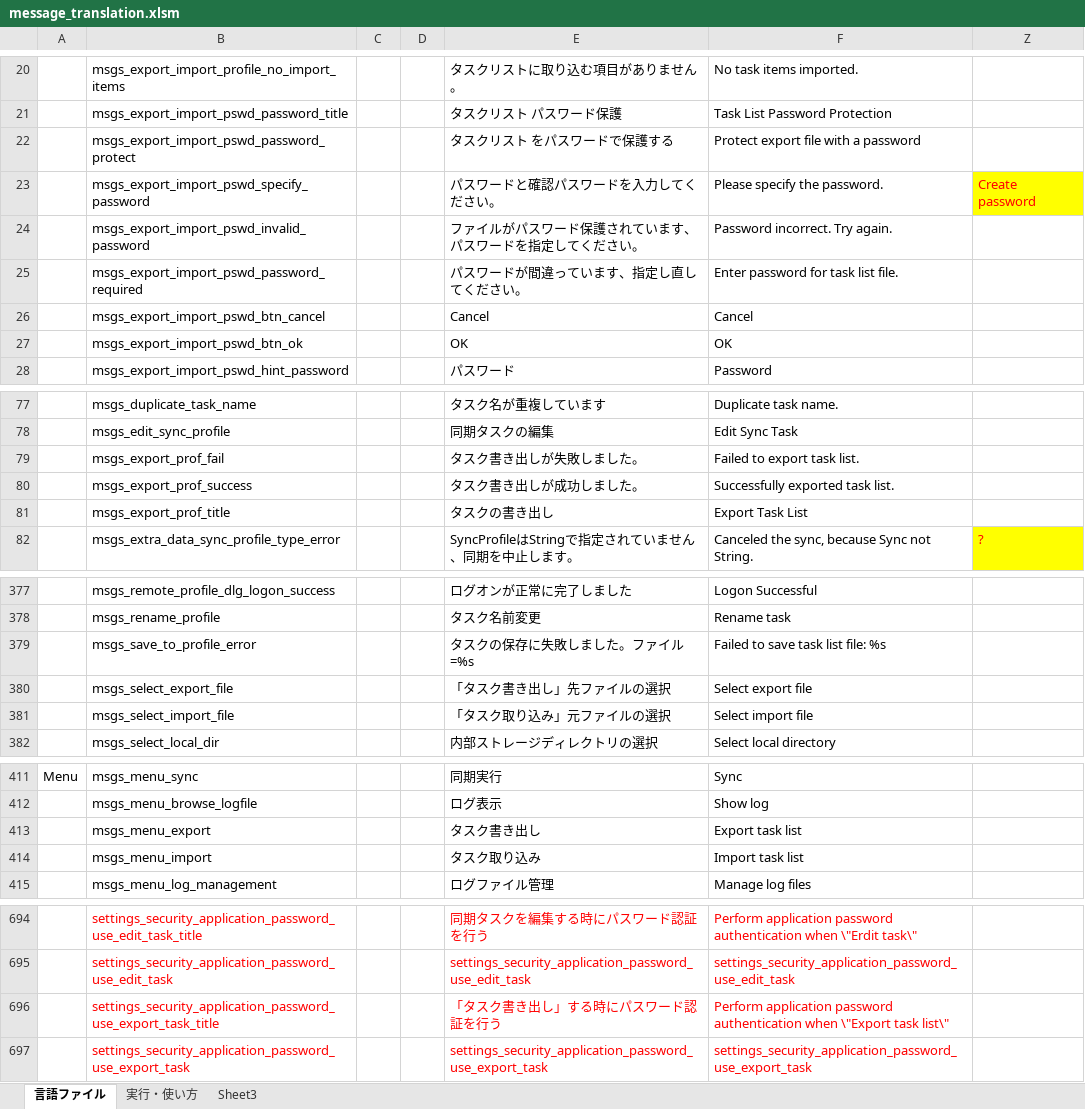
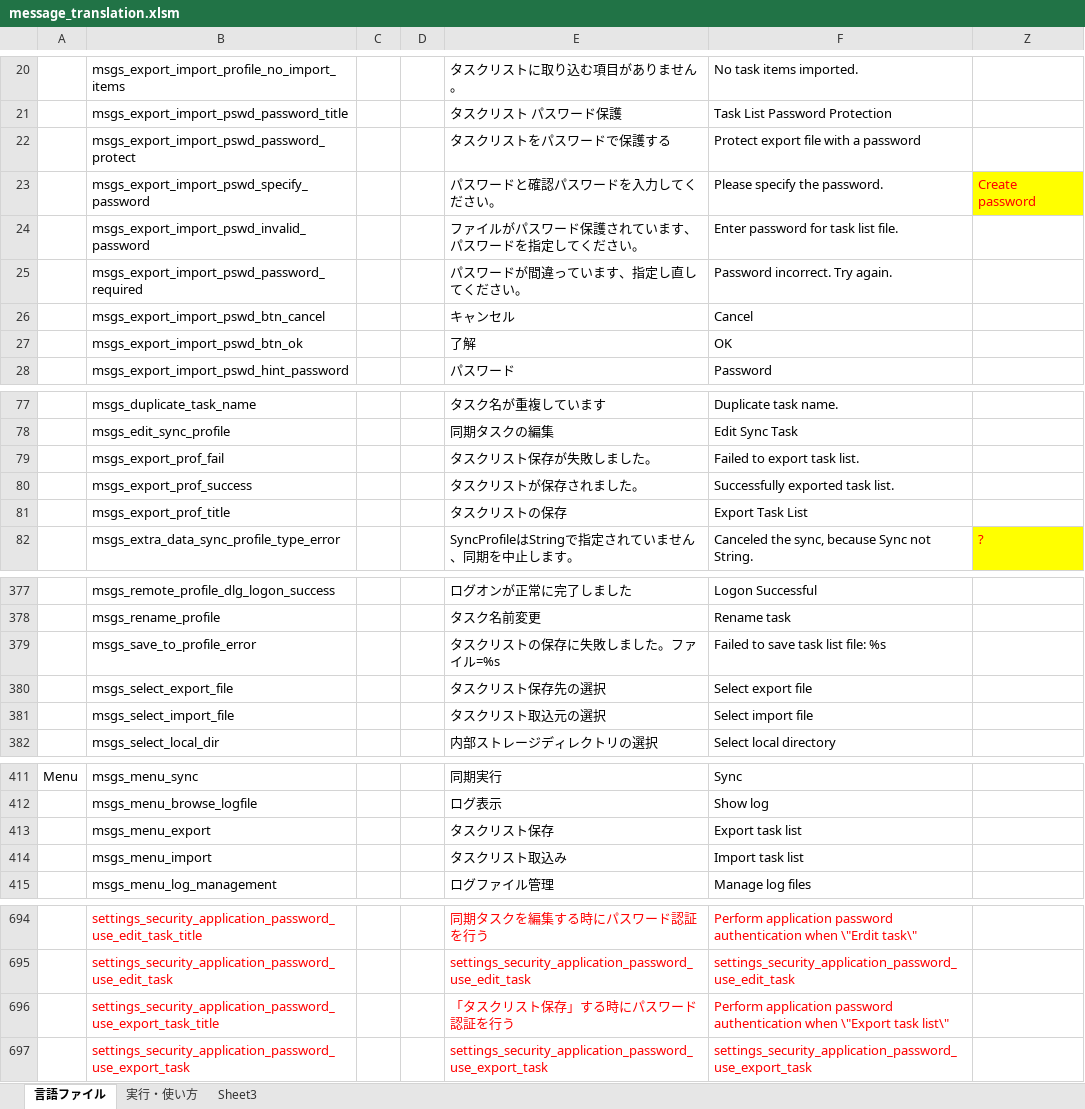
Before and after one commit to Sentaroh/SMBSync2, an Excel workbook: message_translation.xlsm, sheet 言語ファイル, drawn as a sheet; only a part is shown, gaps mark what is left out; values as stored, in another font and other column widths than the file's, no borders; charts and pictures not drawn; the diff names each change by its address in the sheet, - before the commit and + after, or states it on an @@ line.

Commit message:
Log message追加

```diff
--- a/message_translation.xlsm (sheet 言語ファイル)
+++ b/message_translation.xlsm (sheet 言語ファイル)
-E22: タスクリスト をパスワードで保護する
+E22: タスクリストをパスワードで保護する
-F24: Password incorrect. Try again.
+F24: Enter password for task list file.
-F25: Enter password for task list file.
+F25: Password incorrect. Try again.
-E26: Cancel
+E26: キャンセル
-E27: OK
+E27: 了解
-E79: タスク書き出しが失敗しました。
+E79: タスクリスト保存が失敗しました。
-E80: タスク書き出しが成功しました。
+E80: タスクリストが保存されました。
-E81: タスクの書き出し
+E81: タスクリストの保存
-E379: タスクの保存に失敗しました。ファイル=%s
+E379: タスクリストの保存に失敗しました。ファイル=%s
-E380: 「タスク書き出し」先ファイルの選択
+E380: タスクリスト保存先の選択
-E381: 「タスク取り込み」元ファイルの選択
+E381: タスクリスト取込元の選択
-E413: タスク書き出し
+E413: タスクリスト保存
-E414: タスク取り込み
+E414: タスクリスト取込み
-E696: 「タスク書き出し」する時にパスワード認証を行う
+E696: 「タスクリスト保存」する時にパスワード認証を行う
```
Also changed, not shown: 6 other files.
